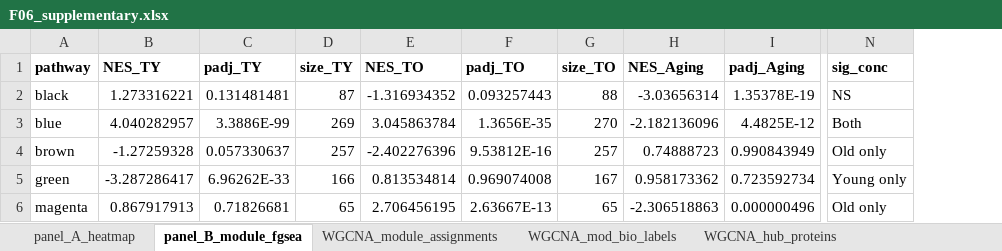
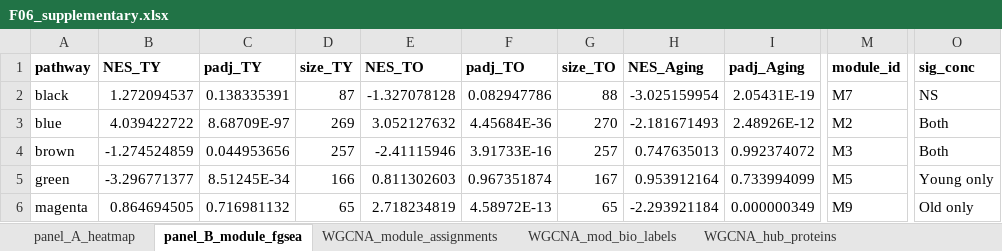
Before and after one commit to Dustyn-T-Lewis/YvO_2025, an Excel workbook: 04_Figures/F06/c_data/F06_supplementary.xlsx, sheet panel_B_module_fgsea, drawn as a sheet; only a part is shown, gaps mark what is left out; values as stored, in another font and other column widths than the file's, no borders; addresses are those after the commit; the diff covers the shown part only; the diff names each change by its address in the sheet, - before the commit and + after, or states it on an @@ line.

Commit message:
refactor(F06): tighten panel scripts + add color-block module key for panel B
- Panel B NES scatters: replace inline pathway-name labels with compact
  M# identifiers on each bubble; add a 3x3 color-block module key
  beneath the panel. Eliminates label clutter and overlap.
- Key is data-driven from mod_bio_labels.csv (M1..M9) so it can't drift
  from the data.
- Minor cleanup across F06 main + supp panel scripts (drop redundant
  comments and unused intermediates).
- Regenerate composite, supp panels, and F06_supplementary.xlsx.

```diff
--- a/04_Figures/F06/c_data/F06_supplementary.xlsx (sheet panel_B_module_fgsea)
+++ b/04_Figures/F06/c_data/F06_supplementary.xlsx (sheet panel_B_module_fgsea)
+column M (module_id), rows 2-6: M7 | M2 | M3 | M5 | M9
-B2 (NES_TY): 1.273316221
+B2 (NES_TY): 1.272094537
-C2 (padj_TY): 0.131481481
+C2 (padj_TY): 0.138335391
-E2 (NES_TO): -1.316934352
+E2 (NES_TO): -1.327078128
-F2 (padj_TO): 0.093257443
+F2 (padj_TO): 0.082947786
-H2 (NES_Aging): -3.03656314
+H2 (NES_Aging): -3.025159954
-I2 (padj_Aging): 1.35378E-19
+I2 (padj_Aging): 2.05431E-19
-B3 (NES_TY): 4.040282957
+B3 (NES_TY): 4.039422722
-C3 (padj_TY): 3.3886E-99
+C3 (padj_TY): 8.68709E-97
-E3 (NES_TO): 3.045863784
+E3 (NES_TO): 3.052127632
-F3 (padj_TO): 1.3656E-35
+F3 (padj_TO): 4.45684E-36
-H3 (NES_Aging): -2.182136096
+H3 (NES_Aging): -2.181671493
-I3 (padj_Aging): 4.4825E-12
+I3 (padj_Aging): 2.48926E-12
-B4 (NES_TY): -1.27259328
+B4 (NES_TY): -1.274524859
-C4 (padj_TY): 0.057330637
+C4 (padj_TY): 0.044953656
-E4 (NES_TO): -2.402276396
+E4 (NES_TO): -2.41115946
-F4 (padj_TO): 9.53812E-16
+F4 (padj_TO): 3.91733E-16
-H4 (NES_Aging): 0.74888723
+H4 (NES_Aging): 0.747635013
-I4 (padj_Aging): 0.990843949
+I4 (padj_Aging): 0.992374072
-O4 (sig_conc): Old only
+O4 (sig_conc): Both
-B5 (NES_TY): -3.287286417
+B5 (NES_TY): -3.296771377
-C5 (padj_TY): 6.96262E-33
+C5 (padj_TY): 8.51245E-34
-E5 (NES_TO): 0.813534814
+E5 (NES_TO): 0.811302603
-F5 (padj_TO): 0.969074008
+F5 (padj_TO): 0.967351874
-H5 (NES_Aging): 0.958173362
+H5 (NES_Aging): 0.953912164
-I5 (padj_Aging): 0.723592734
+I5 (padj_Aging): 0.733994099
-B6 (NES_TY): 0.867917913
+B6 (NES_TY): 0.864694505
-C6 (padj_TY): 0.71826681
+C6 (padj_TY): 0.716981132
-E6 (NES_TO): 2.706456195
+E6 (NES_TO): 2.718234819
-F6 (padj_TO): 2.63667E-13
+F6 (padj_TO): 4.58972E-13
-H6 (NES_Aging): -2.306518863
+H6 (NES_Aging): -2.293921184
-I6 (padj_Aging): 0.000000496
+I6 (padj_Aging): 0.000000349
```
Also changed, not shown: 24 edited cells elsewhere in this sheet, other sheet tabs, 22 other files.
